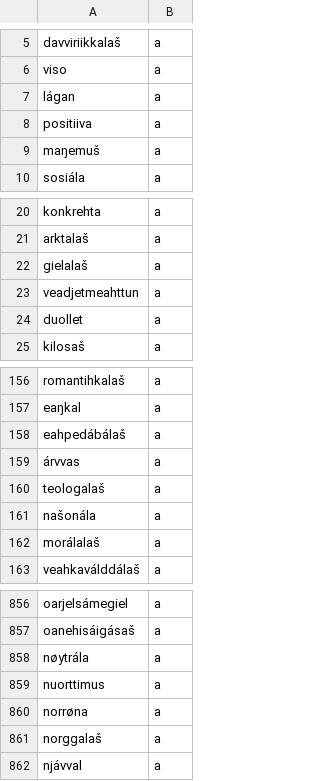
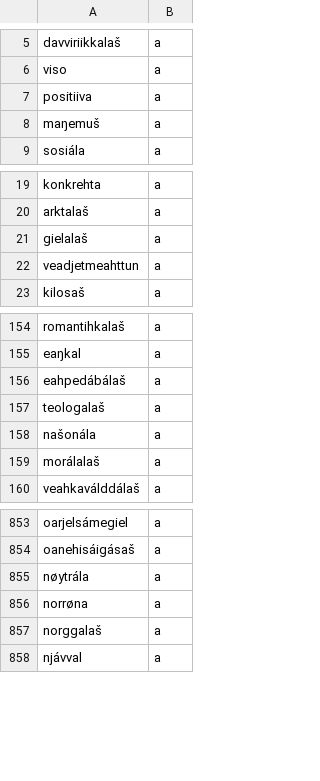
Before and after one commit to giellalt/dict-sme-nob, a CSV file: inc/news1056/news.1056.missing_adjs.csv, drawn as a sheet; only a part is shown, gaps mark what is left out; the diff names each change by its address in the sheet, - before the commit and + after, or states it on an @@ line.

```diff
--- a/inc/news1056/news.1056.missing_adjs.csv
+++ b/inc/news1056/news.1056.missing_adjs.csv
-row 7: lágan | a
-row 24: duollet | a
-row 159: árvvas | a
-row 859: nuorttimus | a
```
Also changed, not shown: inc/news1056/news.1056.missing_advs.csv, inc/news1056/news.1056.missing_nouns.csv, 1 other file.
